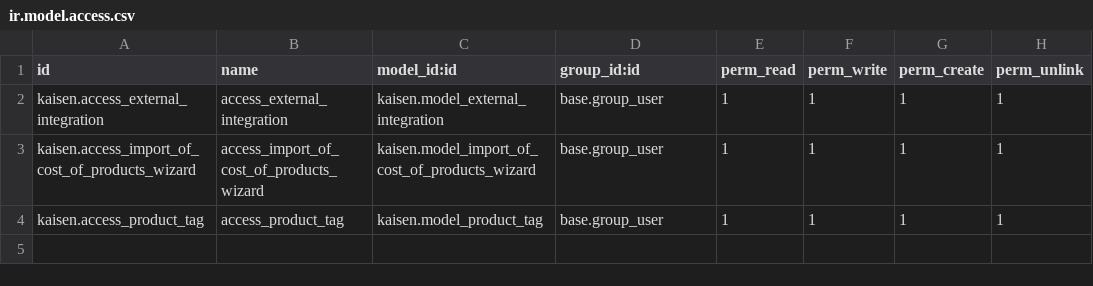
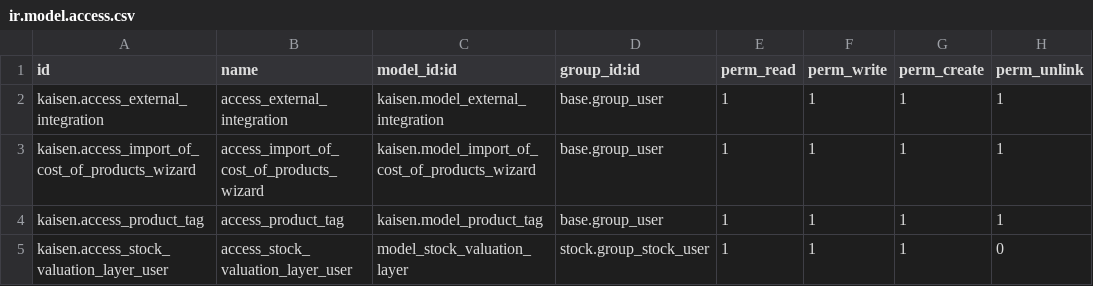
Before and after one commit to KaisenElectric/KaisenElectric, a CSV file: kaisen/security/ir.model.access.csv, drawn as a sheet; the diff names each change by its address in the sheet, - before the commit and + after, or states it on an @@ line.

Commit message:
[IMP] kaisen: KSN-109 Added access for group Inventory/User

```diff
--- a/kaisen/security/ir.model.access.csv
+++ b/kaisen/security/ir.model.access.csv
+row 5: kaisen.access_stock_valuation_layer_user | access_stock_valuation_layer_user | model_stock_valuation_layer | stock.group_stock_user | 1 | 1 | 1 | 0
```
